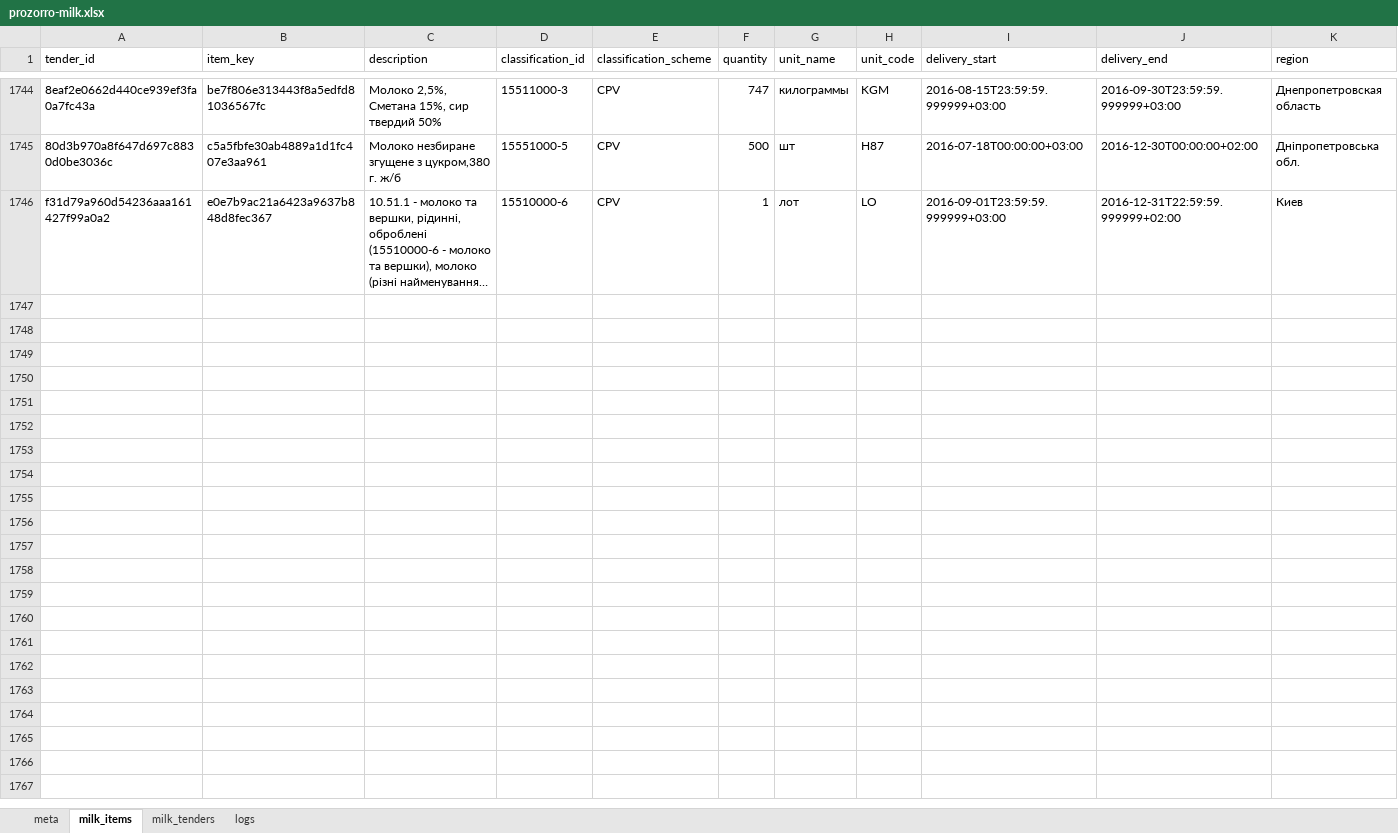
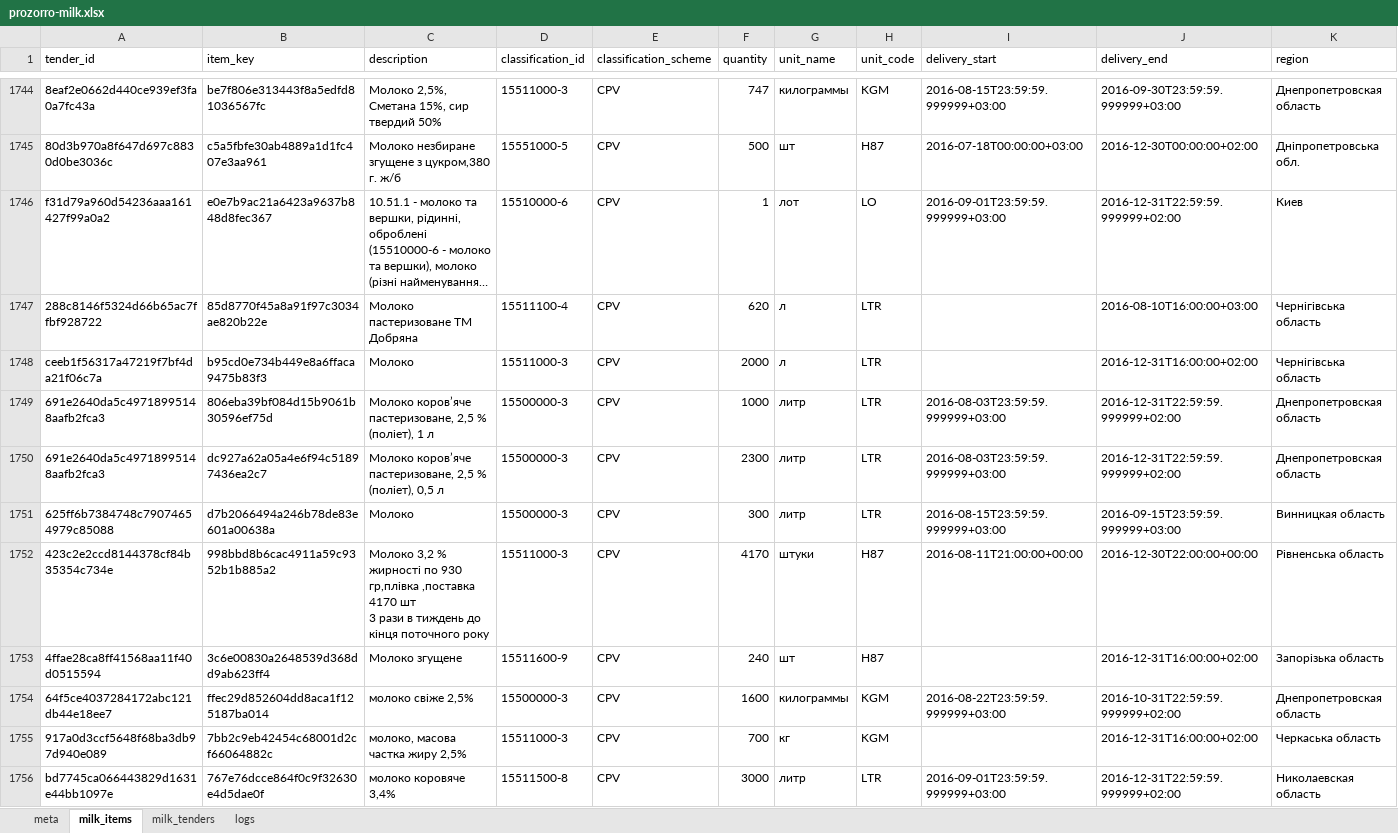
Before and after one commit to mcharniuk1-spec/qlik, an Excel workbook: data/prozorro-milk.xlsx, sheet milk_items, drawn as a sheet; only a part is shown, gaps mark what is left out; long unchanged cells end in …; values as stored, in another font and other column widths than the file's, no borders; rows hold the shown columns only; ↵ is a line break in a cell; the diff covers the shown part only; the diff names each change by its address in the sheet, - before the commit and + after, or states it on an @@ line.

```diff
--- a/data/prozorro-milk.xlsx (sheet milk_items)
+++ b/data/prozorro-milk.xlsx (sheet milk_items)
+row 1747: 288c8146f5324d66b65ac7ffbf928722 | 85d8770f45a8a91f97c3034ae820b22e | Молоко пастеризоване ТМ Добряна | 15511100-4 | CPV | 620 | л | LTR |  | 2016-08-10T16:00:00+03:00 | Чернігівська область
+row 1748: ceeb1f56317a47219f7bf4da21f06c7a | b95cd0e734b449e8a6ffaca9475b83f3 | Молоко | 15511000-3 | CPV | 2000 | л | LTR |  | 2016-12-31T16:00:00+02:00 | Чернігівська область
+row 1749: 691e2640da5c49718995148aafb2fca3 | 806eba39bf084d15b9061b30596ef75d | Молоко коров’яче пастеризоване, 2,5 % (поліет), 1 л | 15500000-3 | CPV | 1000 | литр | LTR | 2016-08-03T23:59:59.999999+03:00 | 2016-12-31T22:59:59.999999+02:00 | Днепропетровская область
+row 1750: 691e2640da5c49718995148aafb2fca3 | dc927a62a05a4e6f94c51897436ea2c7 | Молоко коров’яче пастеризоване, 2,5 % (поліет), 0,5 л | 15500000-3 | CPV | 2300 | литр | LTR | 2016-08-03T23:59:59.999999+03:00 | 2016-12-31T22:59:59.999999+02:00 | Днепропетровская область
+row 1751: 625ff6b7384748c79074654979c85088 | d7b2066494a246b78de83e601a00638a | Молоко | 15500000-3 | CPV | 300 | литр | LTR | 2016-08-15T23:59:59.999999+03:00 | 2016-09-15T23:59:59.999999+03:00 | Винницкая область
+row 1752: 423c2e2ccd8144378cf84b35354c734e | 998bbd8b6cac4911a59c9352b1b885a2 | Молоко 3,2 % жирності по 930 гр,плівка ,поставка 4170 шт ↵ 3 рази в тиждень до кінця поточного року | 15511000-3 | CPV | 4170 | штуки | H87 | 2016-08-11T21:00:00+00:00 | 2016-12-30T22:00:00+00:00 | Рівненська область
+row 1753: 4ffae28ca8ff41568aa11f40d0515594 | 3c6e00830a2648539d368dd9ab623ff4 | Молоко згущене | 15511600-9 | CPV | 240 | шт | H87 |  | 2016-12-31T16:00:00+02:00 | Запорізька область
+row 1754: 64f5ce4037284172abc121db44e18ee7 | ffec29d852604dd8aca1f125187ba014 | молоко свіже 2,5% | 15500000-3 | CPV | 1600 | килограммы | KGM | 2016-08-22T23:59:59.999999+03:00 | 2016-10-31T22:59:59.999999+02:00 | Днепропетровская область
+row 1755: 917a0d3ccf5648f68ba3db97d940e089 | 7bb2c9eb42454c68001d2cf66064882c | молоко, масова частка жиру 2,5% | 15511000-3 | CPV | 700 | кг | KGM |  | 2016-12-31T16:00:00+02:00 | Черкаська область
+row 1756: bd7745ca066443829d1631e44bb1097e | 767e76dcce864f0c9f32630e4d5dae0f | молоко коровяче 3,4% | 15511500-8 | CPV | 3000 | литр | LTR | 2016-09-01T23:59:59.999999+03:00 | 2016-12-31T22:59:59.999999+02:00 | Николаевская область
```
Also changed, not shown: 17 added rows elsewhere in this sheet, sheet milk_tenders, sheet logs, sheet meta, 4 other files.
